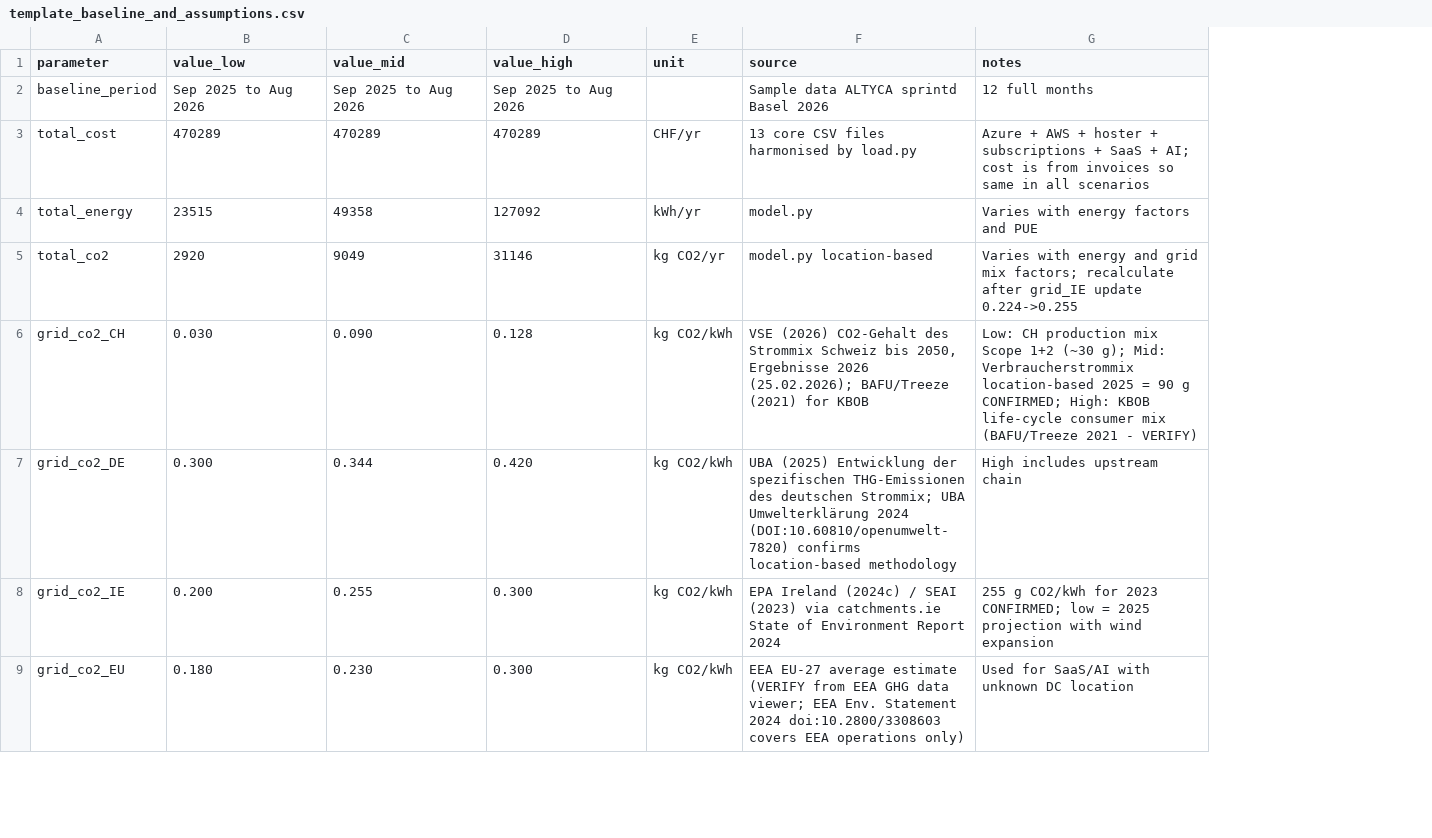
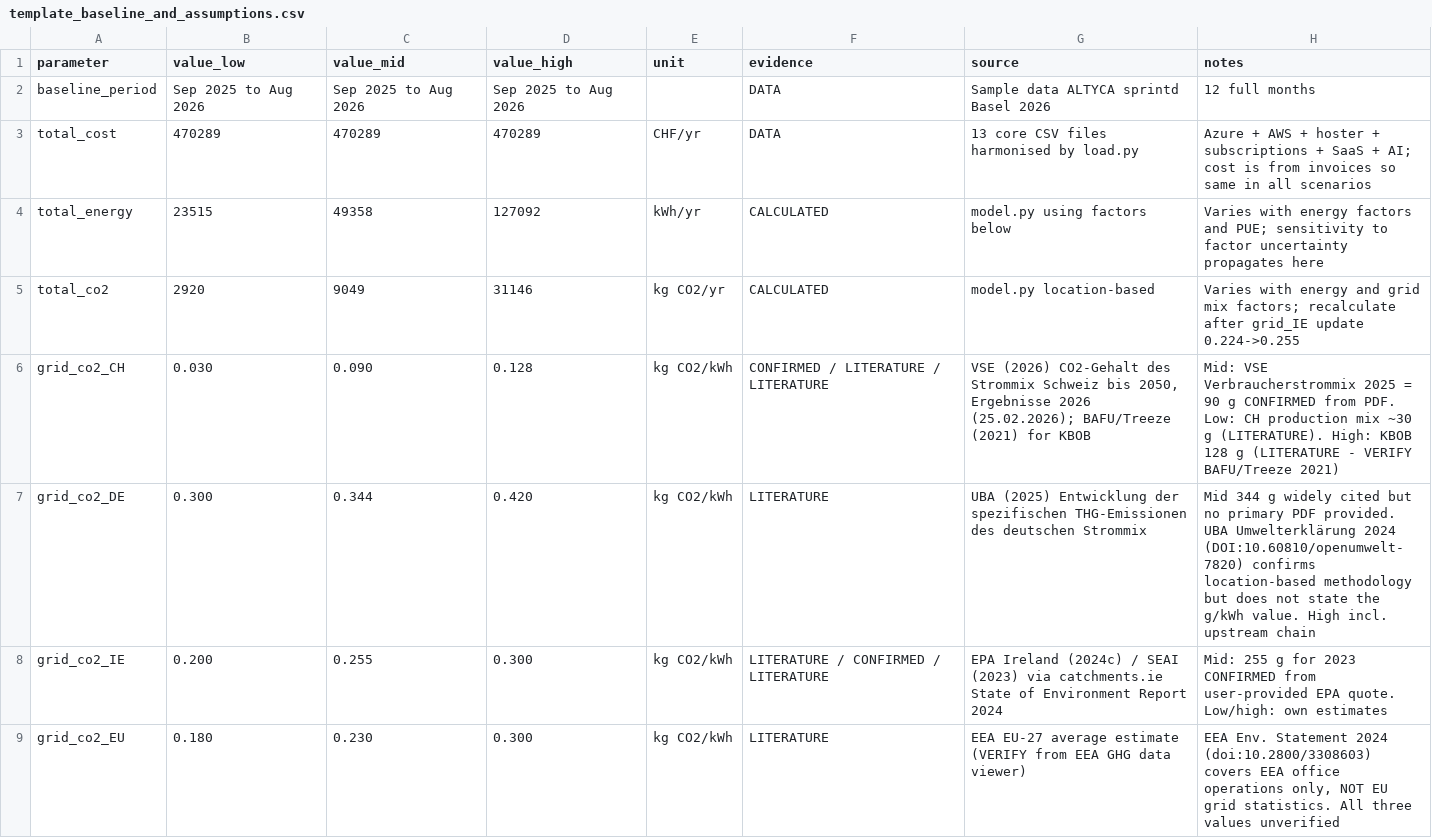
Before and after one commit to soujanyakilaru/greenledger, a CSV file: template_baseline_and_assumptions.csv, drawn as a sheet; only a part is shown; addresses are those after the commit; the diff covers the shown part only; the diff names each change by its address in the sheet, - before the commit and + after, or states it on an @@ line.

Commit message:
Add evidence-level transparency to all factors and templates
Every factor now tagged CONFIRMED / LITERATURE / ASSUMPTION / DATA / CALCULATED.
Key gaps flagged: saas_active_seat_month (ASSUMPTION), tok_small (ASSUMPTION),
grid_EU (LITERATURE unverified), grid_DE (LITERATURE no primary PDF).
CCF GitHub repo URL added for energy coefficients.

```diff
--- a/template_baseline_and_assumptions.csv
+++ b/template_baseline_and_assumptions.csv
+column F (evidence), rows 2-9: DATA | DATA | CALCULATED | CALCULATED | CONFIRMED / LITERATURE / LITERATURE | LITERATURE | LITERATURE / CONFIRMED / LITERATURE | LITERATURE
-G4 (source): model.py
+G4 (source): model.py using factors below
-H4 (notes): …factors and PUE
+H4 (notes): …factors and PUE; sensitivity to factor uncertainty propagates here
-H6 (notes): Low: CH production mix Scope 1+2 (~30 g); Mid: Verbraucherstrommix location-based 2025 = 90 g CONFIRMED; High: KBOB life-cycle consumer mix (BAFU/Treeze 2021 - VERIFY)
+H6 (notes): Mid: VSE Verbraucherstrommix 2025 = 90 g CONFIRMED from PDF. Low: CH production mix ~30 g (LITERATURE). High: KBOB 128 g (LITERATURE - VERIFY BAFU/Treeze 2021)
-G7 (source): …des deutschen Strommix; UBA Umwelterklärung 2024 (DOI:10.60810/openumwelt-7820) confirms location-based methodology
+G7 (source): …des deutschen Strommix
-H7 (notes): High includes upstream chain
+H7 (notes): Mid 344 g widely cited but no primary PDF provided. UBA Umwelterklärung 2024 (DOI:10.60810/openumwelt-7820) confirms location-based methodology but does not state the g/kWh value. High incl. upstream chain
-H8 (notes): 255 g CO2/kWh for 2023 CONFIRMED; low = 2025 projection with wind expansion
+H8 (notes): Mid: 255 g for 2023 CONFIRMED from user-provided EPA quote. Low/high: own estimates
-G9 (source): …GHG data viewer; EEA Env. Statement 2024 doi:10.2800/3308603 covers EEA operations only)
+G9 (source): …GHG data viewer)
-H9 (notes): Used for SaaS/AI with unknown DC location
+H9 (notes): EEA Env. Statement 2024 (doi:10.2800/3308603) covers EEA office operations only, NOT EU grid statistics. All three values unverified
```
Also changed, not shown: 14 edited cells elsewhere in this file, template_measures_package.csv, 1 other file.
